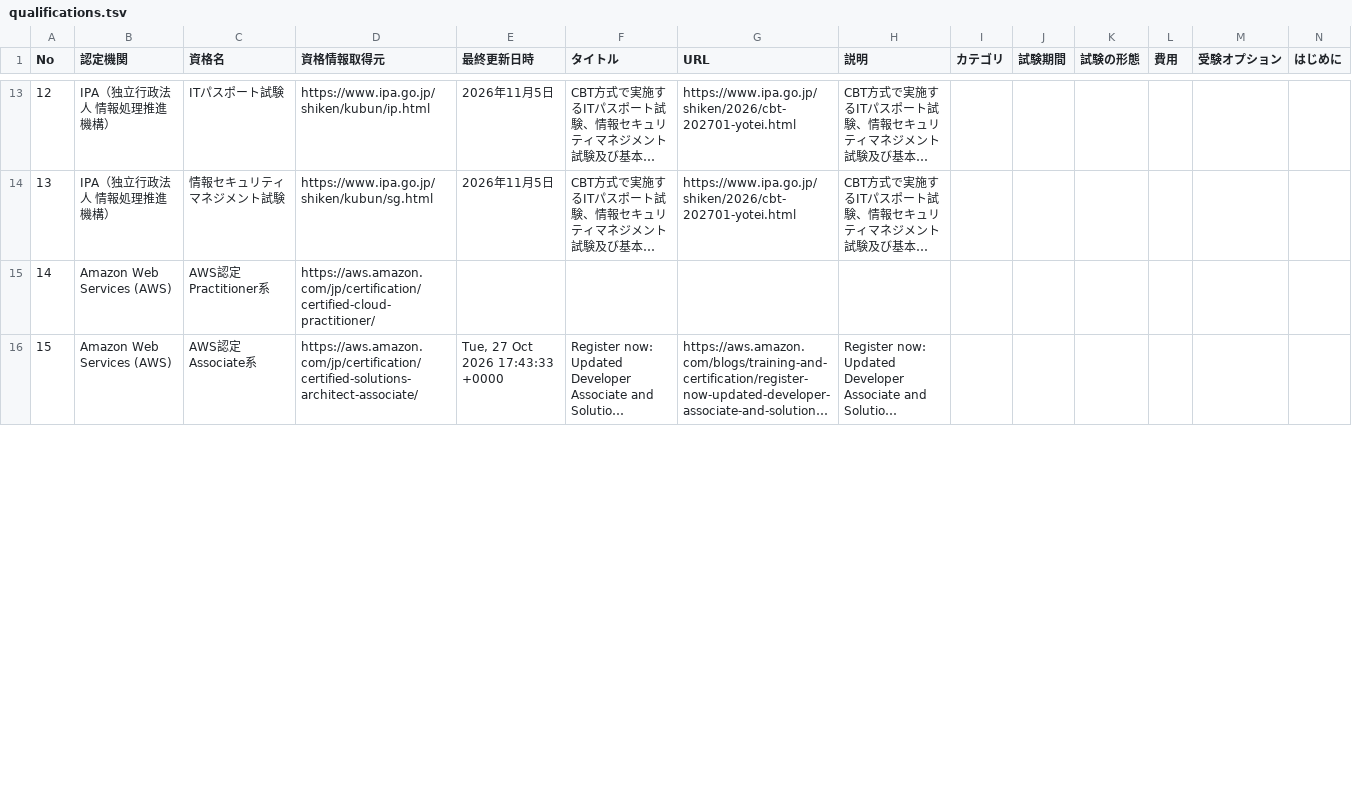
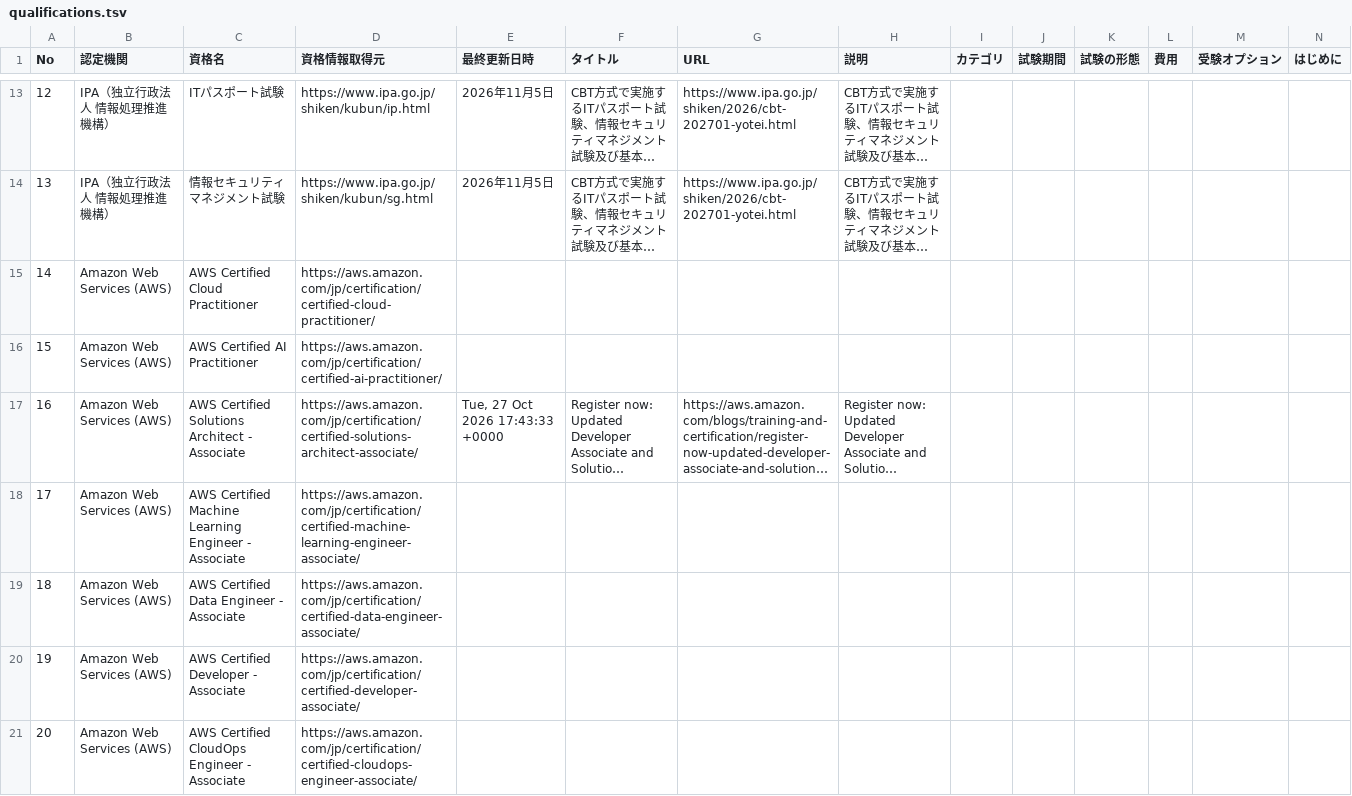
Before and after one commit to sky21yoshi/certificateInfo, a TSV file: qualifications.tsv, drawn as a sheet; only a part is shown, gaps mark what is left out; long unchanged cells end in …; addresses are those after the commit; rows hold the shown columns only; the diff covers the shown part only; the diff names each change by its address in the sheet, - before the commit and + after, or states it on an @@ line.

Commit message:
AWS Google Cloudの資格を細分化

```diff
--- a/qualifications.tsv
+++ b/qualifications.tsv
-C15 (資格名): AWS認定 Practitioner系
+C15 (資格名): AWS Certified Cloud Practitioner
+row 16: 15 | Amazon Web Services (AWS) | AWS Certified AI Practitioner | https://aws.amazon.com/jp/certification/certified-ai-practitioner/
@@ column A (No) renumbered from row 17 down @@
-C17 (資格名): AWS認定 Associate系
+C17 (資格名): AWS Certified Solutions Architect - Associate
+row 18: 17 | Amazon Web Services (AWS) | AWS Certified Machine Learning Engineer - Associate | https://aws.amazon.com/jp/certification/certified-machine-learning-engineer-associate/
+row 19: 18 | Amazon Web Services (AWS) | AWS Certified Data Engineer - Associate | https://aws.amazon.com/jp/certification/certified-data-engineer-associate/
+row 20: 19 | Amazon Web Services (AWS) | AWS Certified Developer - Associate | https://aws.amazon.com/jp/certification/certified-developer-associate/
+row 21: 20 | Amazon Web Services (AWS) | AWS Certified CloudOps Engineer - Associate | https://aws.amazon.com/jp/certification/certified-cloudops-engineer-associate/
```
Also changed, not shown: 17 added rows, 2 removed rows and 7 edited cells elsewhere in this file, 7 other files.
